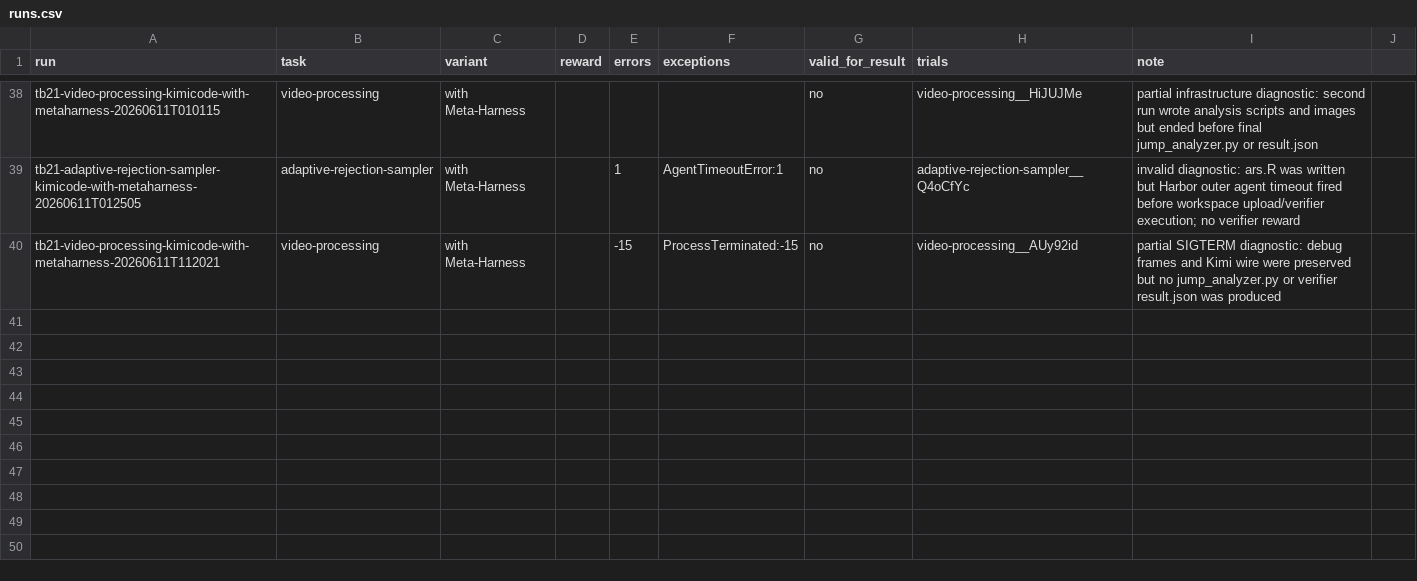
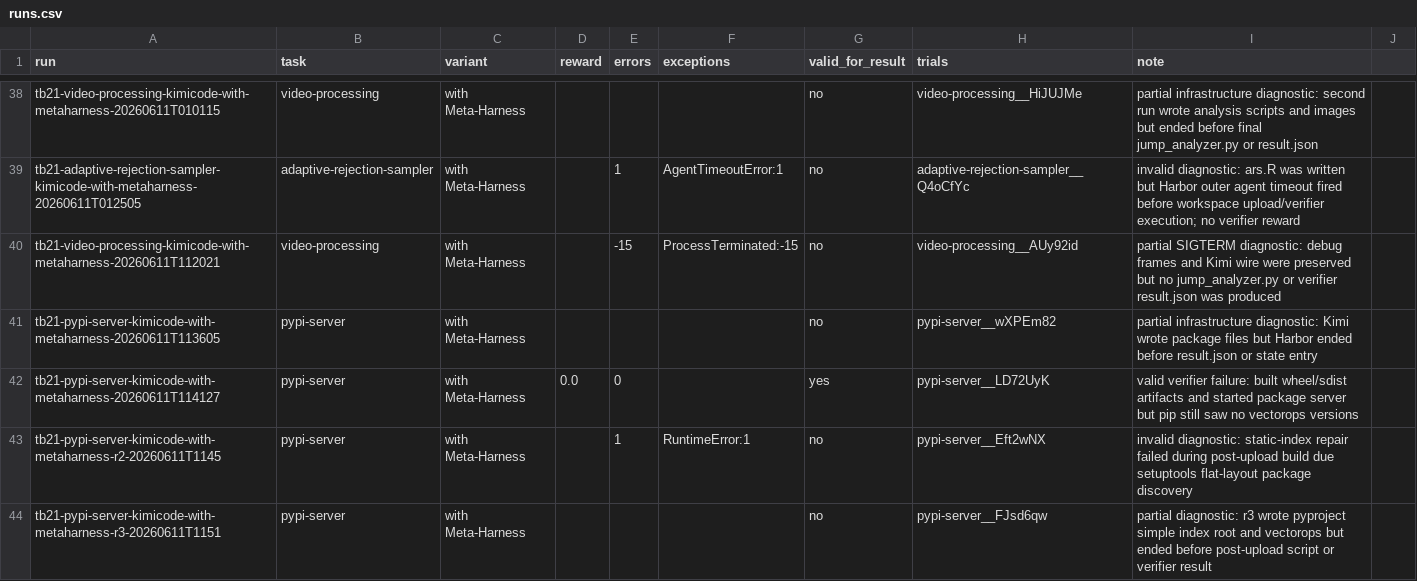
Before and after one commit to lwhere1314/Harness-TrajecDebug, a CSV file: docs/case-studies/kimi-code-tb21-metaharness-sweep-2026-06-10/runs.csv, drawn as a sheet; only a part is shown, gaps mark what is left out.

Commit message:
Archive pypi server metaharness run

```diff
--- a/docs/case-studies/kimi-code-tb21-metaharness-sweep-2026-06-10/runs.csv
+++ b/docs/case-studies/kimi-code-tb21-metaharness-sweep-2026-06-10/runs.csv
@@ -40 +40,5 @@ tb21-adaptive-rejection-sampler-kimicode-with-metaharness-20260611T012505,adapti
 tb21-video-processing-kimicode-with-metaharness-20260611T112021,video-processing,with Meta-Harness,,-15,ProcessTerminated:-15,no,video-processing__AUy92id,partial SIGTERM diagnostic: debug frames and Kimi wire were preserved but no jump_analyzer.py or verifier result.json was produced
+tb21-pypi-server-kimicode-with-metaharness-20260611T113605,pypi-server,with Meta-Harness,,,,no,pypi-server__wXPEm82,partial infrastructure diagnostic: Kimi wrote package files but Harbor ended before result.json or state entry
+tb21-pypi-server-kimicode-with-metaharness-20260611T114127,pypi-server,with Meta-Harness,0.0,0,,yes,pypi-server__LD72UyK,valid verifier failure: built wheel/sdist artifacts and started package server but pip still saw no vectorops versions
+tb21-pypi-server-kimicode-with-metaharness-r2-20260611T1145,pypi-server,with Meta-Harness,,1,RuntimeError:1,no,pypi-server__Eft2wNX,invalid diagnostic: static-index repair failed during post-upload build due setuptools flat-layout package discovery
+tb21-pypi-server-kimicode-with-metaharness-r3-20260611T1151,pypi-server,with Meta-Harness,,,,no,pypi-server__FJsd6qw,partial diagnostic: r3 wrote pyproject simple index root and vectorops but ended before post-upload script or verifier result
```
Also changed, not shown: docs/case-studies/kimi-code-tb21-metaharness-sweep-2026-06-10/metrics.csv, docs/case-studies/kimi-code-tb21-metaharness-sweep-2026-06-10/metrics_task_pairs.csv, 9 other files.
